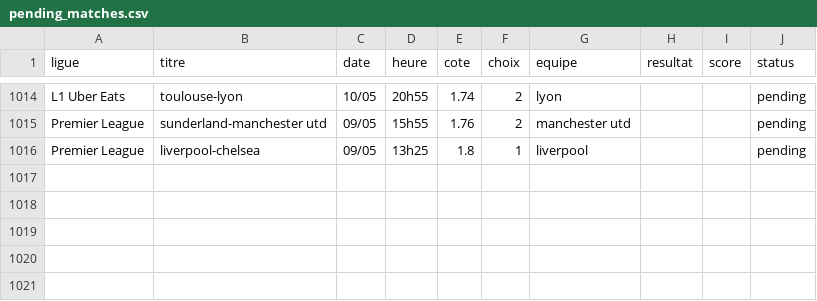
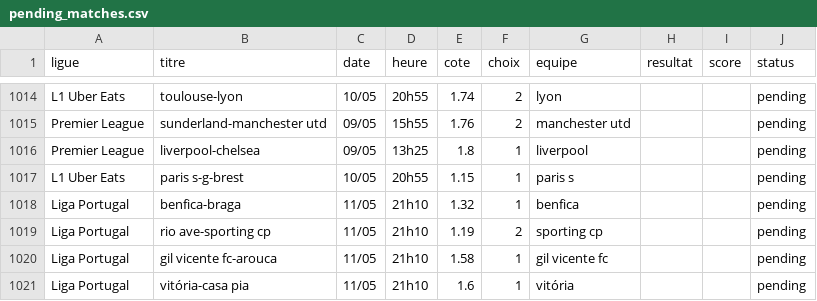
Before and after one commit to DavidSlskB/AlgoPari, a CSV file: data/pending_matches.csv, drawn as a sheet; only a part is shown, gaps mark what is left out; the diff names each change by its address in the sheet, - before the commit and + after, or states it on an @@ line.

```diff
--- a/data/pending_matches.csv
+++ b/data/pending_matches.csv
+row 1017: L1 Uber Eats | paris s-g-brest | 10/05 | 20h55 | 1.15 | 1 | paris s |  |  | pending
+row 1018: Liga Portugal | benfica-braga | 11/05 | 21h10 | 1.32 | 1 | benfica |  |  | pending
+row 1019: Liga Portugal | rio ave-sporting cp | 11/05 | 21h10 | 1.19 | 2 | sporting cp |  |  | pending
+row 1020: Liga Portugal | gil vicente fc-arouca | 11/05 | 21h10 | 1.58 | 1 | gil vicente fc |  |  | pending
+row 1021: Liga Portugal | vitória-casa pia | 11/05 | 21h10 | 1.6 | 1 | vitória |  |  | pending
```
Also changed, not shown: 1 other file.
